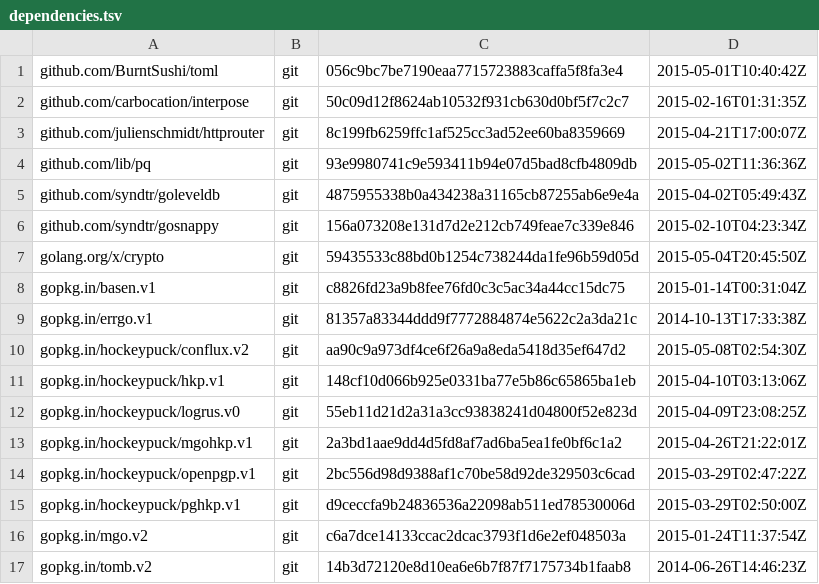
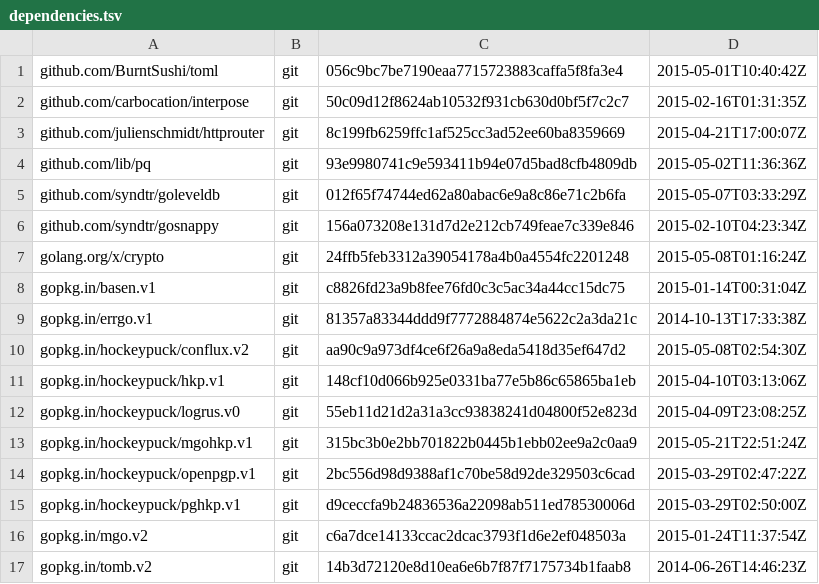
Before and after one commit to hockeypuck/server, a TSV file: dependencies.tsv, drawn as a sheet.

Commit message:
Update deps: mgohkp.v1, crypto, leveldb
mgohkp.v1: RenotifyAll() fix for long-running pbuild.
crypto has an interesting openpgp fix for compression quines.
leveldb simplified some error types.

```diff
--- a/dependencies.tsv
+++ b/dependencies.tsv
@@ -4,5 +4,5 @@ github.com/julienschmidt/httprouter	git	8c199fb6259ffc1af525cc3ad52ee60ba8359669
 github.com/lib/pq	git	93e9980741c9e593411b94e07d5bad8cfb4809db	2015-05-02T11:36:36Z
-github.com/syndtr/goleveldb	git	4875955338b0a434238a31165cb87255ab6e9e4a	2015-04-02T05:49:43Z
+github.com/syndtr/goleveldb	git	012f65f74744ed62a80abac6e9a8c86e71c2b6fa	2015-05-07T03:33:29Z
 github.com/syndtr/gosnappy	git	156a073208e131d7d2e212cb749feae7c339e846	2015-02-10T04:23:34Z
-golang.org/x/crypto	git	59435533c88bd0b1254c738244da1fe96b59d05d	2015-05-04T20:45:50Z
+golang.org/x/crypto	git	24ffb5feb3312a39054178a4b0a4554fc2201248	2015-05-08T01:16:24Z
 gopkg.in/basen.v1	git	c8826fd23a9b8fee76fd0c3c5ac34a44cc15dc75	2015-01-14T00:31:04Z
@@ -12,3 +12,3 @@ gopkg.in/hockeypuck/hkp.v1	git	148cf10d066b925e0331ba77e5b86c65865ba1eb	2015-04-
 gopkg.in/hockeypuck/logrus.v0	git	55eb11d21d2a31a3cc93838241d04800f52e823d	2015-04-09T23:08:25Z
-gopkg.in/hockeypuck/mgohkp.v1	git	2a3bd1aae9dd4d5fd8af7ad6ba5ea1fe0bf6c1a2	2015-04-26T21:22:01Z
+gopkg.in/hockeypuck/mgohkp.v1	git	315bc3b0e2bb701822b0445b1ebb02ee9a2c0aa9	2015-05-21T22:51:24Z
 gopkg.in/hockeypuck/openpgp.v1	git	2bc556d98d9388af1c70be58d92de329503c6cad	2015-03-29T02:47:22Z
```
